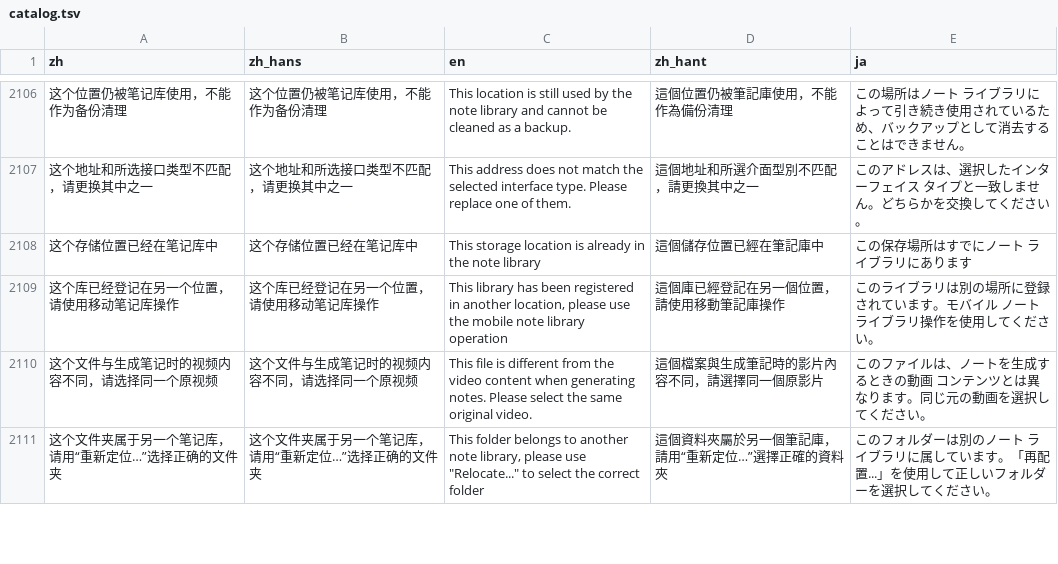
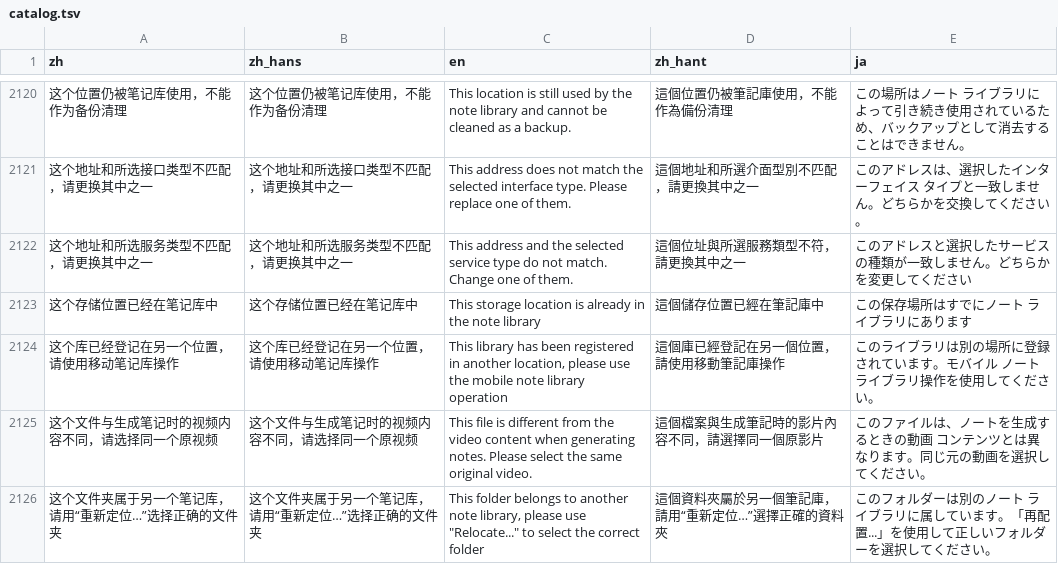
Before and after one commit to 3ae3ae/notepipe, a TSV file: i18n/catalog.tsv, drawn as a sheet; only a part is shown, gaps mark what is left out; the diff covers the shown part only; the diff names each change by its address in the sheet, - before the commit and + after, or states it on an @@ line.

```diff
--- a/i18n/catalog.tsv
+++ b/i18n/catalog.tsv
+row 2122: 这个地址和所选服务类型不匹配，请更换其中之一 | 这个地址和所选服务类型不匹配，请更换其中之一 | This address and the selected service type do not match. Change one of them. | 這個位址與所選服務類型不符，請更換其中之一 | このアドレスと選択したサービスの種類が一致しません。どちらかを変更してください
```
Also changed, not shown: 16 added rows elsewhere in this file.
